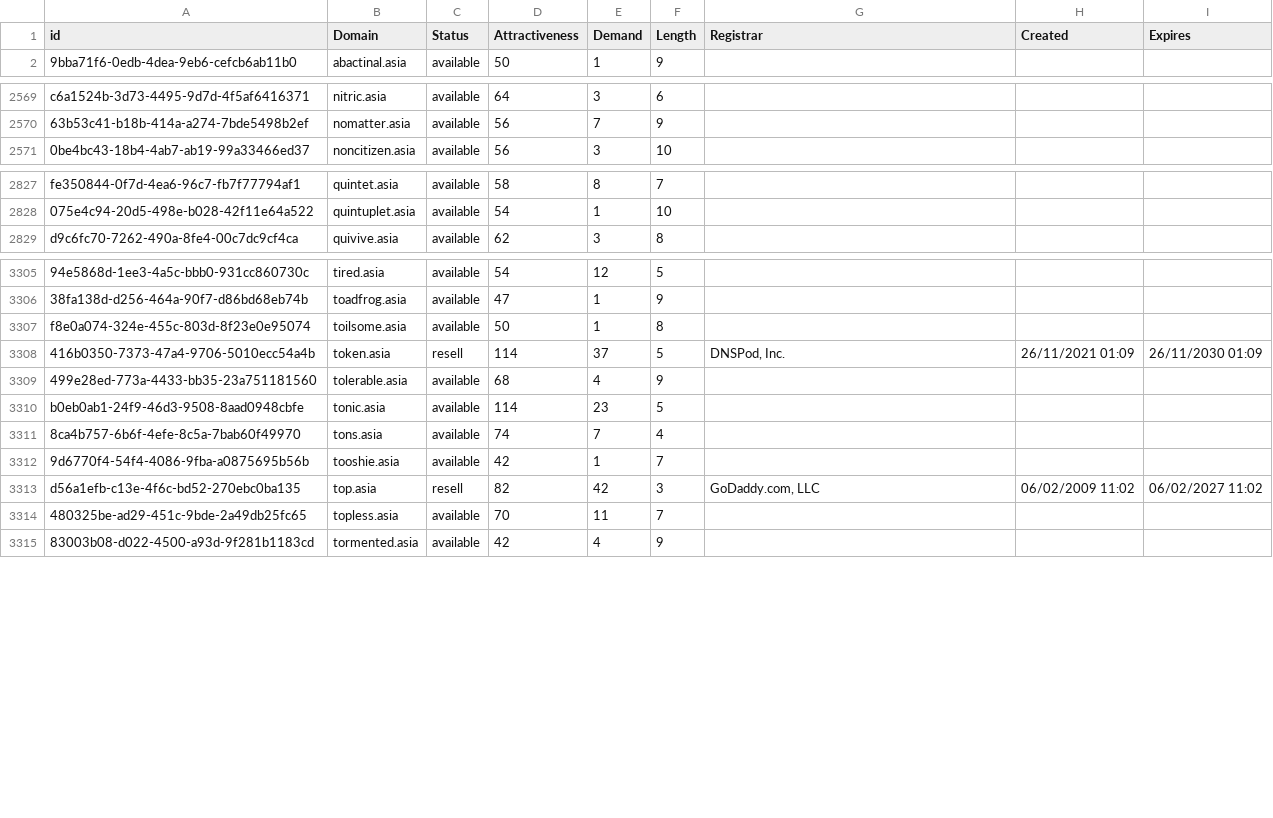
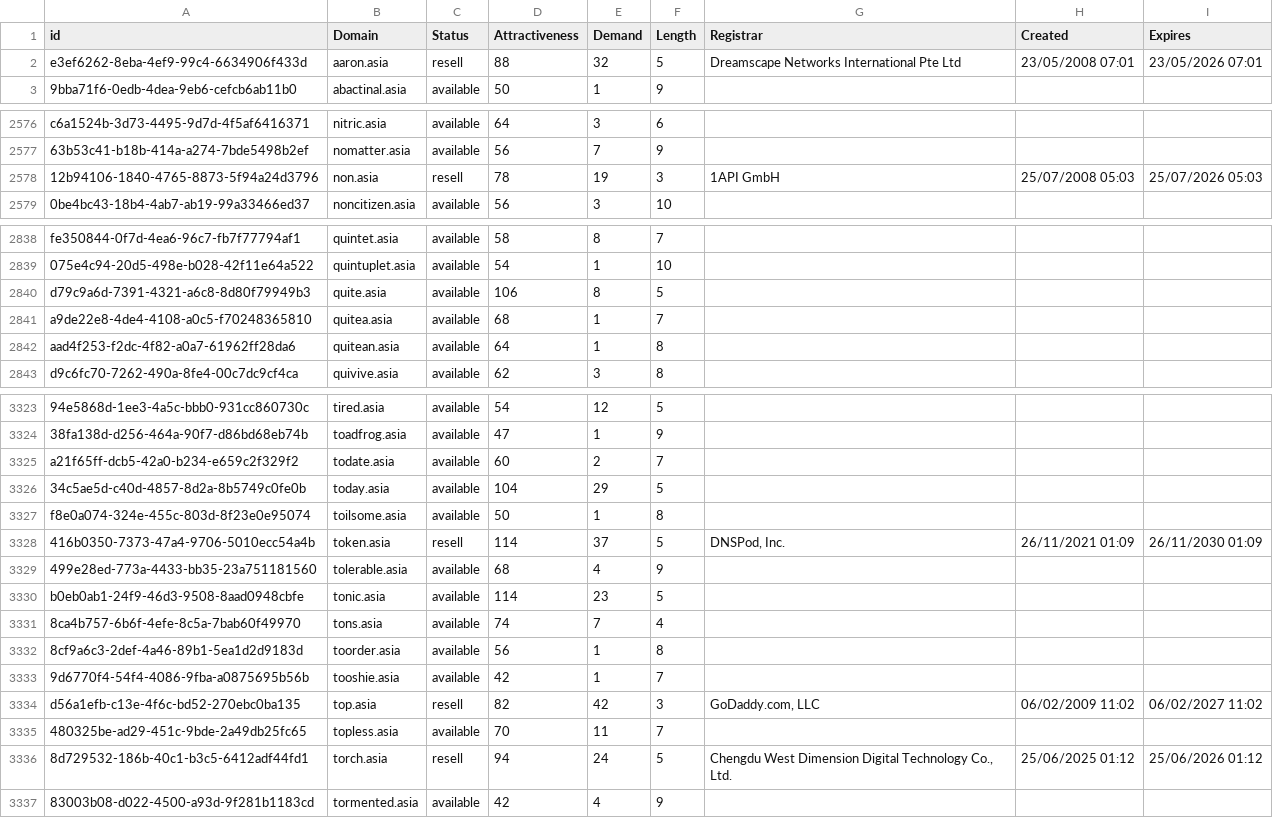
Before and after one commit to UniqueDomains/asia-oneword-domains, a CSV file: asia.csv, drawn as a sheet; only a part is shown, gaps mark what is left out; the diff covers the shown part only; the diff names each change by its address in the sheet, - before the commit and + after, or states it on an @@ line.

Commit message:
Domains update

```diff
--- a/asia.csv
+++ b/asia.csv
+row 2: e3ef6262-8eba-4ef9-99c4-6634906f433d | aaron.asia | resell | 88 | 32 | 5 | Dreamscape Networks International Pte Ltd | 23/05/2008 07:01 | 23/05/2026 07:01
+row 2578: 12b94106-1840-4765-8873-5f94a24d3796 | non.asia | resell | 78 | 19 | 3 | 1API GmbH | 25/07/2008 05:03 | 25/07/2026 05:03
+row 2840: d79c9a6d-7391-4321-a6c8-8d80f79949b3 | quite.asia | available | 106 | 8 | 5
+row 2841: a9de22e8-4de4-4108-a0c5-f70248365810 | quitea.asia | available | 68 | 1 | 7
+row 2842: aad4f253-f2dc-4f82-a0a7-61962ff28da6 | quitean.asia | available | 64 | 1 | 8
+row 3325: a21f65ff-dcb5-42a0-b234-e659c2f329f2 | todate.asia | available | 60 | 2 | 7
+row 3326: 34c5ae5d-c40d-4857-8d2a-8b5749c0fe0b | today.asia | available | 104 | 29 | 5
+row 3332: 8cf9a6c3-2def-4a46-89b1-5ea1d2d9183d | toorder.asia | available | 56 | 1 | 8
+row 3336: 8d729532-186b-40c1-b3c5-6412adf44fd1 | torch.asia | resell | 94 | 24 | 5 | Chengdu West Dimension Digital Technology Co., Ltd. | 25/06/2025 01:12 | 25/06/2026 01:12
```
Also changed, not shown: 16 added rows and 2 edited cells elsewhere in this file, 2 other files.
